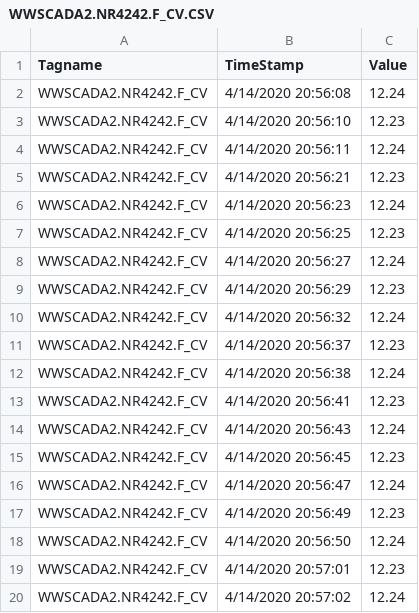
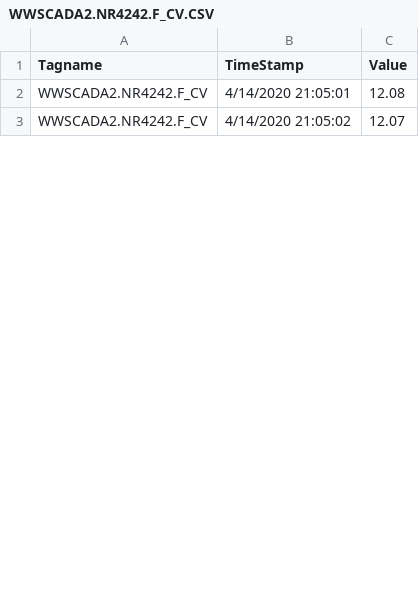
Before and after one commit to KNewhart/WRRF-Analytics, a CSV file: Raw data/WWSCADA2.NR4242.F_CV.CSV, drawn as a sheet; only a part is shown; the diff covers the shown part only.

```diff
--- a/Raw data/WWSCADA2.NR4242.F_CV.CSV
+++ b/Raw data/WWSCADA2.NR4242.F_CV.CSV
@@ -1,20 +1,3 @@
 Tagname,TimeStamp,Value
-WWSCADA2.NR4242.F_CV,4/14/2020 20:56:08,12.24
-WWSCADA2.NR4242.F_CV,4/14/2020 20:56:10,12.23
-WWSCADA2.NR4242.F_CV,4/14/2020 20:56:11,12.24
-WWSCADA2.NR4242.F_CV,4/14/2020 20:56:21,12.23
-WWSCADA2.NR4242.F_CV,4/14/2020 20:56:23,12.24
-WWSCADA2.NR4242.F_CV,4/14/2020 20:56:25,12.23
-WWSCADA2.NR4242.F_CV,4/14/2020 20:56:27,12.24
-WWSCADA2.NR4242.F_CV,4/14/2020 20:56:29,12.23
-WWSCADA2.NR4242.F_CV,4/14/2020 20:56:32,12.24
-WWSCADA2.NR4242.F_CV,4/14/2020 20:56:37,12.23
-WWSCADA2.NR4242.F_CV,4/14/2020 20:56:38,12.24
-WWSCADA2.NR4242.F_CV,4/14/2020 20:56:41,12.23
-WWSCADA2.NR4242.F_CV,4/14/2020 20:56:43,12.24
-WWSCADA2.NR4242.F_CV,4/14/2020 20:56:45,12.23
-WWSCADA2.NR4242.F_CV,4/14/2020 20:56:47,12.24
-WWSCADA2.NR4242.F_CV,4/14/2020 20:56:49,12.23
-WWSCADA2.NR4242.F_CV,4/14/2020 20:56:50,12.24
-WWSCADA2.NR4242.F_CV,4/14/2020 20:57:01,12.23
-WWSCADA2.NR4242.F_CV,4/14/2020 20:57:02,12.24
+WWSCADA2.NR4242.F_CV,4/14/2020 21:05:01,12.08
+WWSCADA2.NR4242.F_CV,4/14/2020 21:05:02,12.07
```
Also changed, not shown: 21 removed rows and 4 edited cells elsewhere in this file, R output/ModelResults.csv, Raw data/WWSCADA2.BASIN3_16_DO_PVENG.F_CV.CSV, 17 other files.
